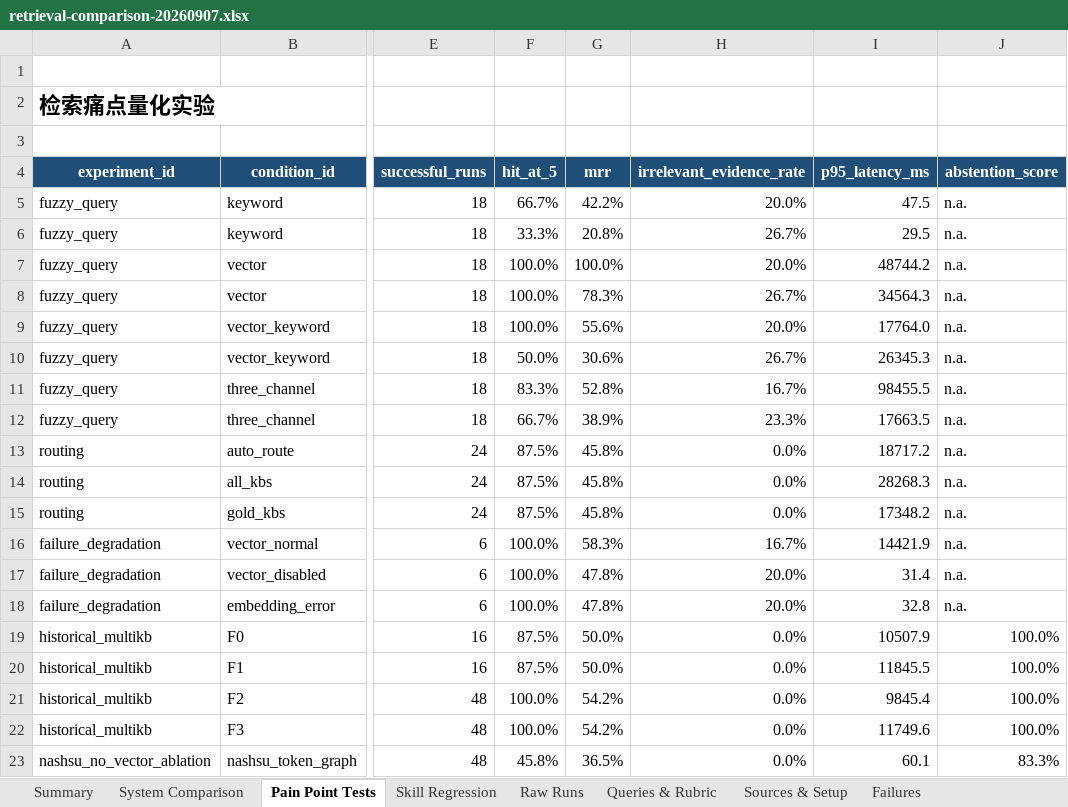
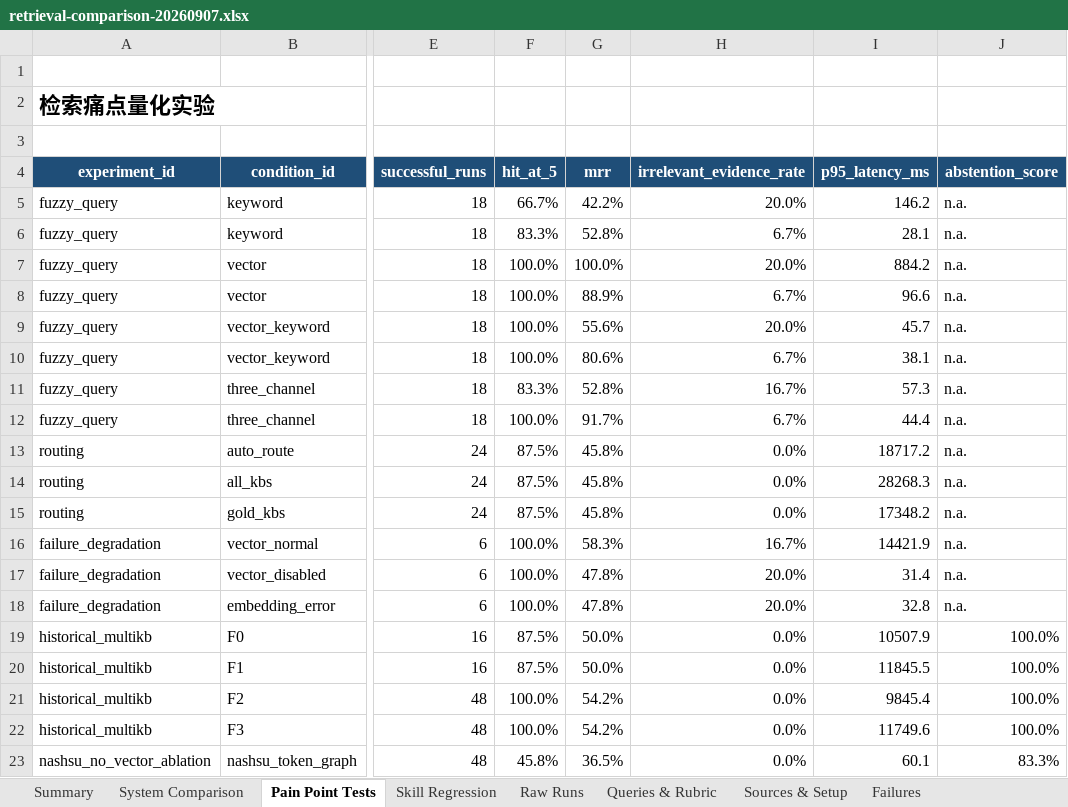
Before and after one commit to chengtyao2-design/mobilework, an Excel workbook: benchmarks/retrieval_eval/artifacts/retrieval-comparison-20260907.xlsx, sheet Pain Point Tests, drawn as a sheet; only a part is shown, gaps mark what is left out; values as stored, in another font and other column widths than the file's, no borders; the diff names each change by its address in the sheet, - before the commit and + after, or states it on an @@ line.

```diff
--- a/benchmarks/retrieval_eval/artifacts/retrieval-comparison-20260907.xlsx (sheet Pain Point Tests)
+++ b/benchmarks/retrieval_eval/artifacts/retrieval-comparison-20260907.xlsx (sheet Pain Point Tests)
-I5 (p95_latency_ms): 47.5
+I5 (p95_latency_ms): 146.2
-F6 (hit_at_5): 33.3%
+F6 (hit_at_5): 83.3%
-G6 (mrr): 20.8%
+G6 (mrr): 52.8%
-H6 (irrelevant_evidence_rate): 26.7%
+H6 (irrelevant_evidence_rate): 6.7%
-I6 (p95_latency_ms): 29.5
+I6 (p95_latency_ms): 28.1
-I7 (p95_latency_ms): 48744.2
+I7 (p95_latency_ms): 884.2
-G8 (mrr): 78.3%
+G8 (mrr): 88.9%
-H8 (irrelevant_evidence_rate): 26.7%
+H8 (irrelevant_evidence_rate): 6.7%
-I8 (p95_latency_ms): 34564.3
+I8 (p95_latency_ms): 96.6
-I9 (p95_latency_ms): 17764.0
+I9 (p95_latency_ms): 45.7
-F10 (hit_at_5): 50.0%
+F10 (hit_at_5): 100.0%
-G10 (mrr): 30.6%
+G10 (mrr): 80.6%
-H10 (irrelevant_evidence_rate): 26.7%
+H10 (irrelevant_evidence_rate): 6.7%
-I10 (p95_latency_ms): 26345.3
+I10 (p95_latency_ms): 38.1
-I11 (p95_latency_ms): 98455.5
+I11 (p95_latency_ms): 57.3
-F12 (hit_at_5): 66.7%
+F12 (hit_at_5): 100.0%
-G12 (mrr): 38.9%
+G12 (mrr): 91.7%
-H12 (irrelevant_evidence_rate): 23.3%
+H12 (irrelevant_evidence_rate): 6.7%
-I12 (p95_latency_ms): 17663.5
+I12 (p95_latency_ms): 44.4
```
Also changed, not shown: sheet Raw Runs, sheet Summary, sheet Sources & Setup, formulas that keep their value, charts or pictures, 2 other files.
